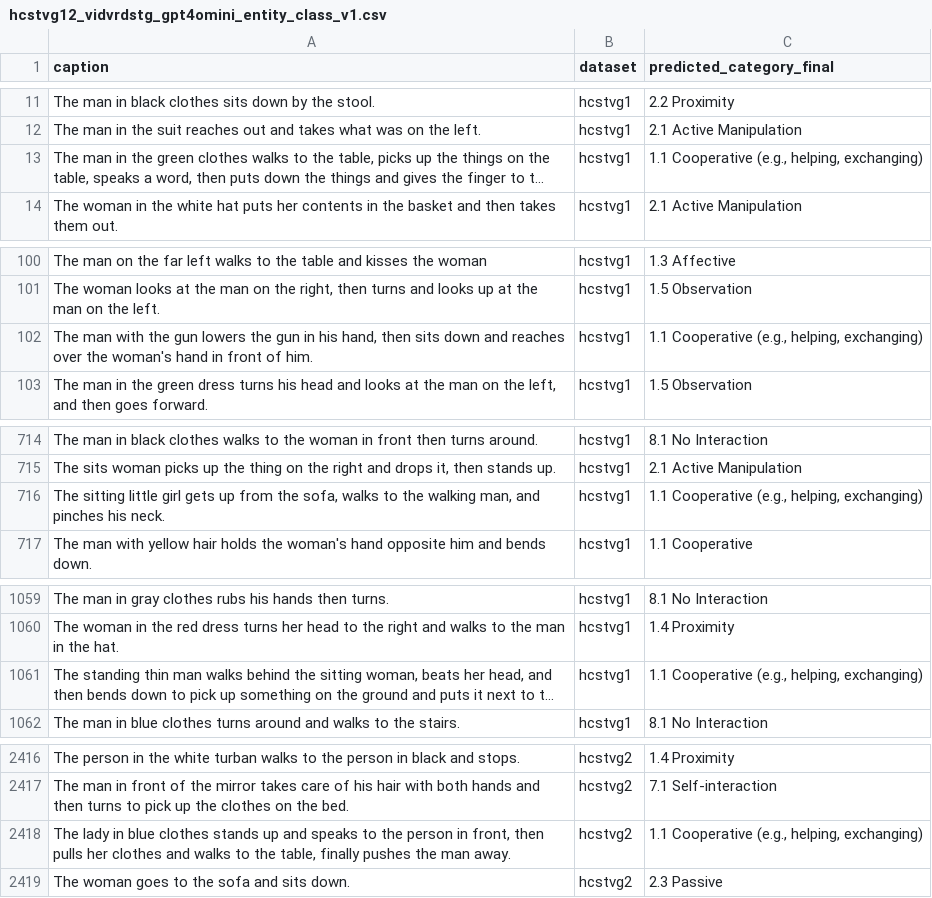
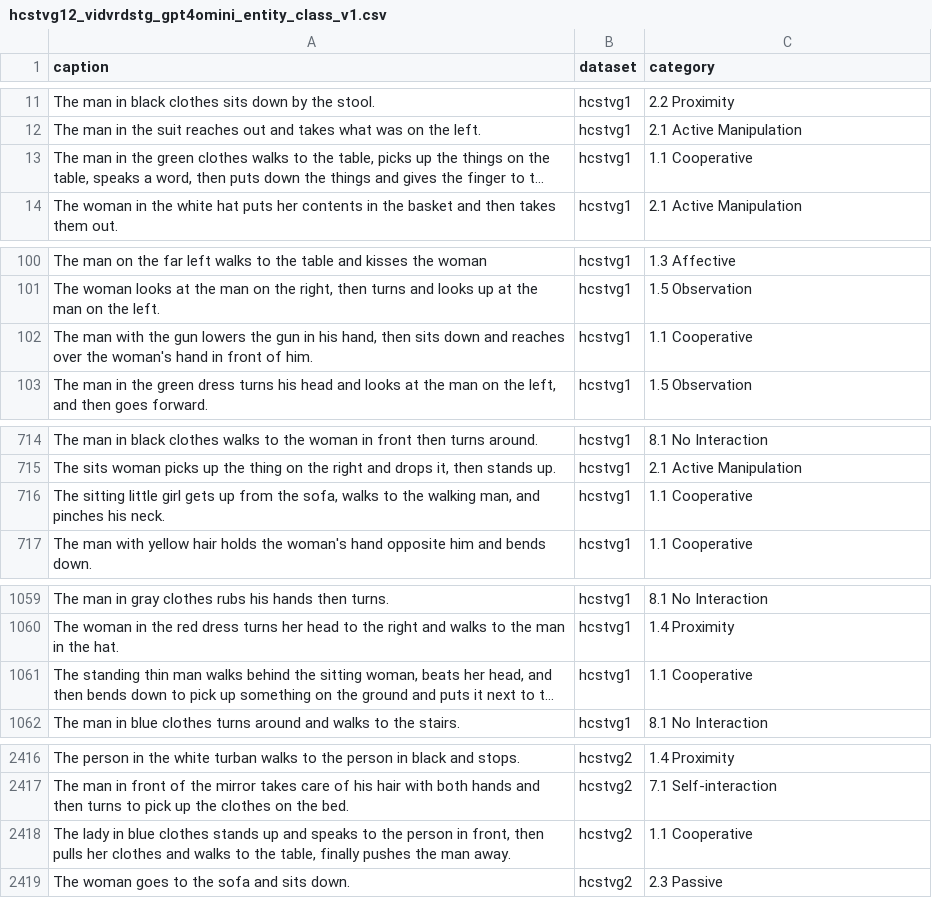
Before and after one commit to aaparcedo/CAP5415-Final-Project, a CSV file: interaction_analysis/hcstvg12_vidvrdstg_gpt4omini_entity_class_v1.csv, drawn as a sheet; only a part is shown, gaps mark what is left out; long unchanged cells end in …; the diff covers the shown part only; the diff names each change by its address in the sheet, - before the commit and + after, or states it on an @@ line.

Commit message:
updated entity & st sunburst charts

```diff
--- a/interaction_analysis/hcstvg12_vidvrdstg_gpt4omini_entity_class_v1.csv
+++ b/interaction_analysis/hcstvg12_vidvrdstg_gpt4omini_entity_class_v1.csv
-C1: predicted_category_final
+C1: category
-C13 (category): 1.1 Cooperative (e.g., helping, exchanging)
+C13 (category): 1.1 Cooperative
-C102 (category): 1.1 Cooperative (e.g., helping, exchanging)
+C102 (category): 1.1 Cooperative
-C716 (category): 1.1 Cooperative (e.g., helping, exchanging)
+C716 (category): 1.1 Cooperative
-C1061 (category): 1.1 Cooperative (e.g., helping, exchanging)
+C1061 (category): 1.1 Cooperative
-C2418 (category): 1.1 Cooperative (e.g., helping, exchanging)
+C2418 (category): 1.1 Cooperative
```
Also changed, not shown: 3 edited cells elsewhere in this file, 4 other files.
